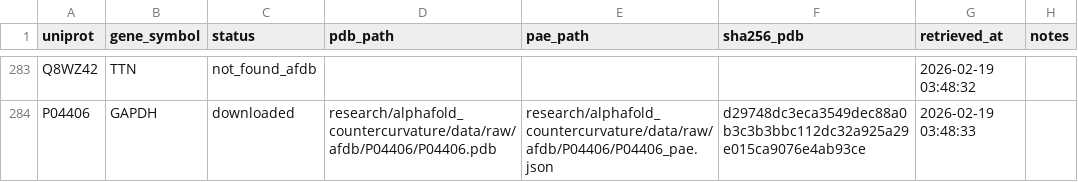
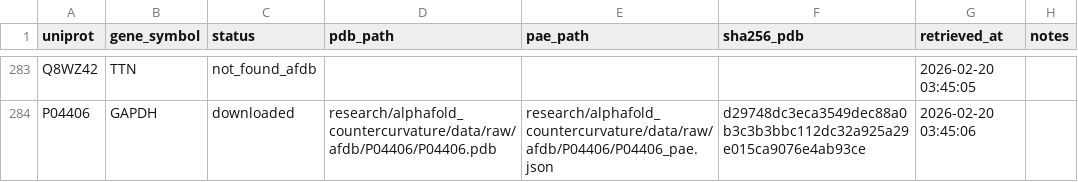
Before and after one commit to sayuj1989-ops/life, a CSV file: research/alphafold_countercurvature/data/manifest.csv, drawn as a sheet; only a part is shown, gaps mark what is left out; the diff covers the shown part only; the diff names each change by its address in the sheet, - before the commit and + after, or states it on an @@ line.

```diff
--- a/research/alphafold_countercurvature/data/manifest.csv
+++ b/research/alphafold_countercurvature/data/manifest.csv
-G283 (retrieved_at): 2026-02-19 03:48:32
+G283 (retrieved_at): 2026-02-20 03:45:05
-G284 (retrieved_at): 2026-02-19 03:48:33
+G284 (retrieved_at): 2026-02-20 03:45:06
```
Also changed, not shown: 31 edited cells elsewhere in this file, 1 other file.
